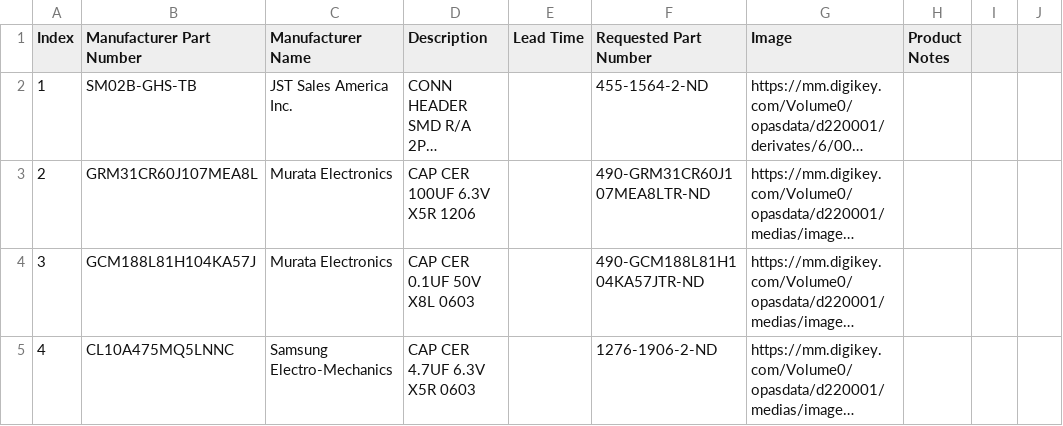
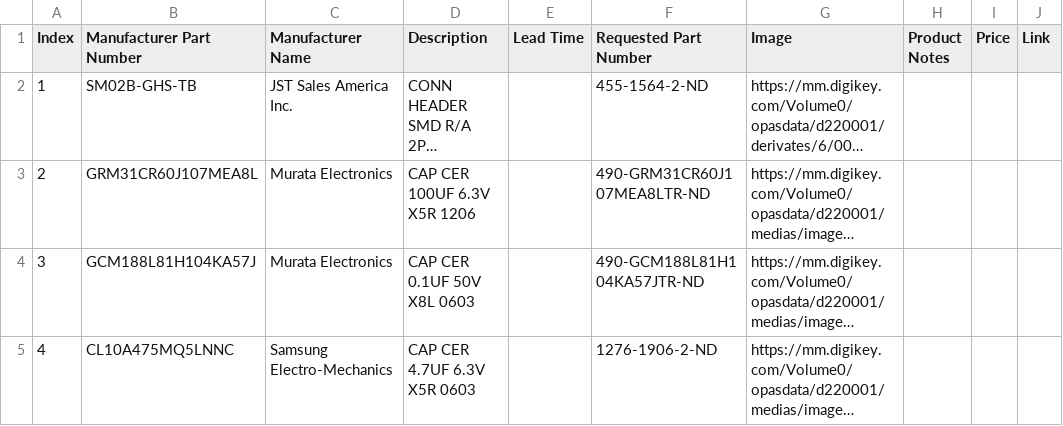
Before and after one commit to PendulumPower/TheTomeOfBoundlessKnowledge, a CSV file: TomeBOM.csv, drawn as a sheet; only a part is shown; long unchanged cells end in …; the diff names each change by its address in the sheet, - before the commit and + after, or states it on an @@ line.

Commit message:
Add Price and Link columns to TomeBOM.csv
Added Price and Link columns to TomeBOM.csv.

```diff
--- a/TomeBOM.csv
+++ b/TomeBOM.csv
-I1: (empty)
+I1: Price
-J1: (empty)
+J1: Link
```
